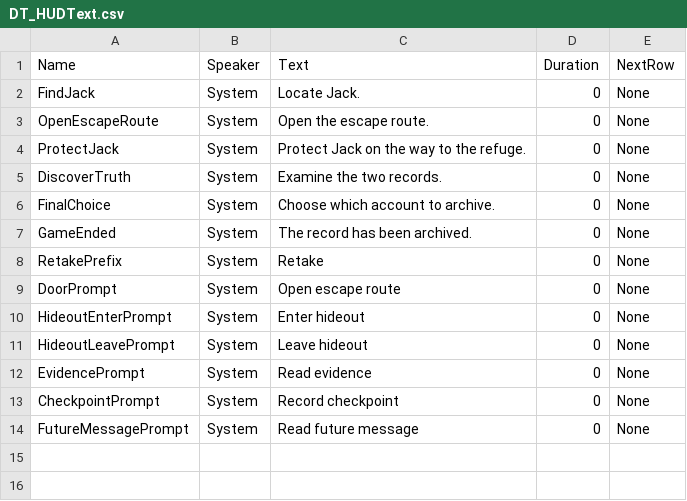
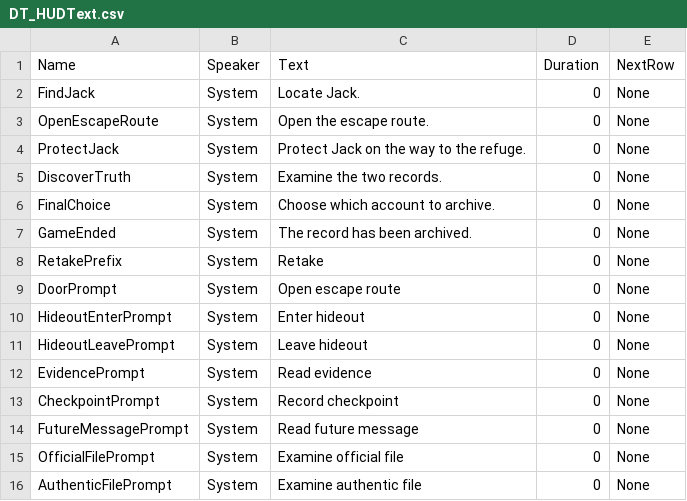
Before and after one commit to MauriceCC/EPIC-Games-Jam, a CSV file: SourceData/C/DT_HUDText.csv, drawn as a sheet; the diff names each change by its address in the sheet, - before the commit and + after, or states it on an @@ line.

```diff
--- a/SourceData/C/DT_HUDText.csv
+++ b/SourceData/C/DT_HUDText.csv
+row 15: OfficialFilePrompt | System | Examine official file | 0 | None
+row 16: AuthenticFilePrompt | System | Examine authentic file | 0 | None
```
Also changed, not shown: 13 other files.
